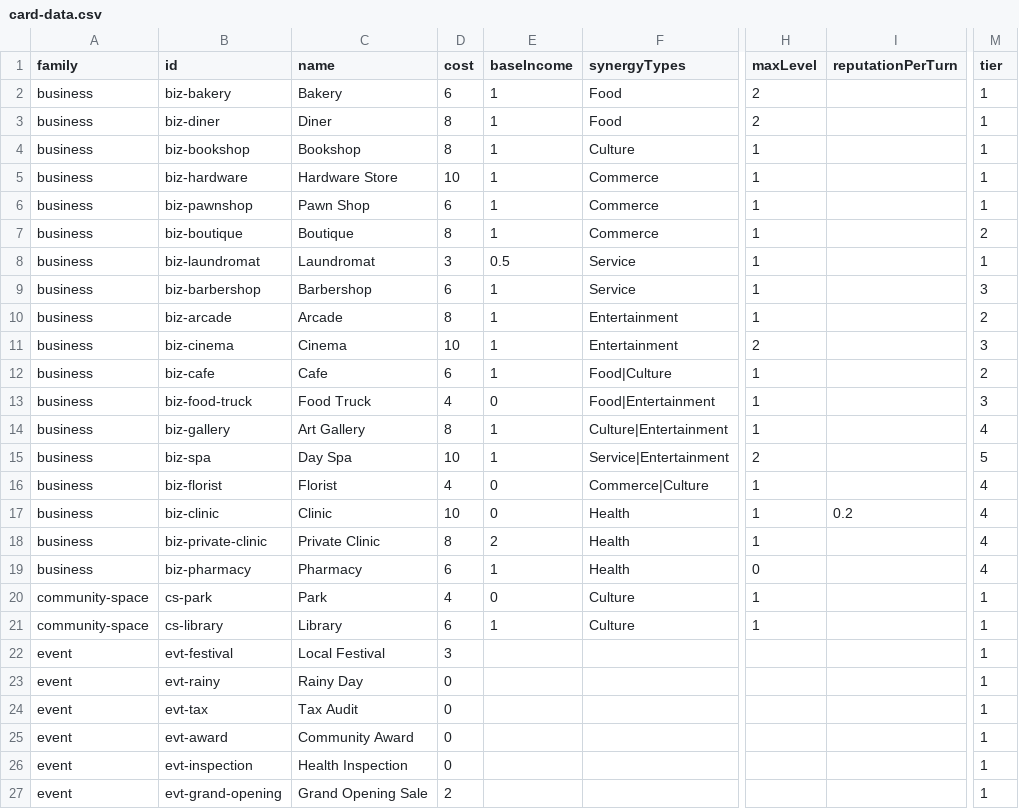
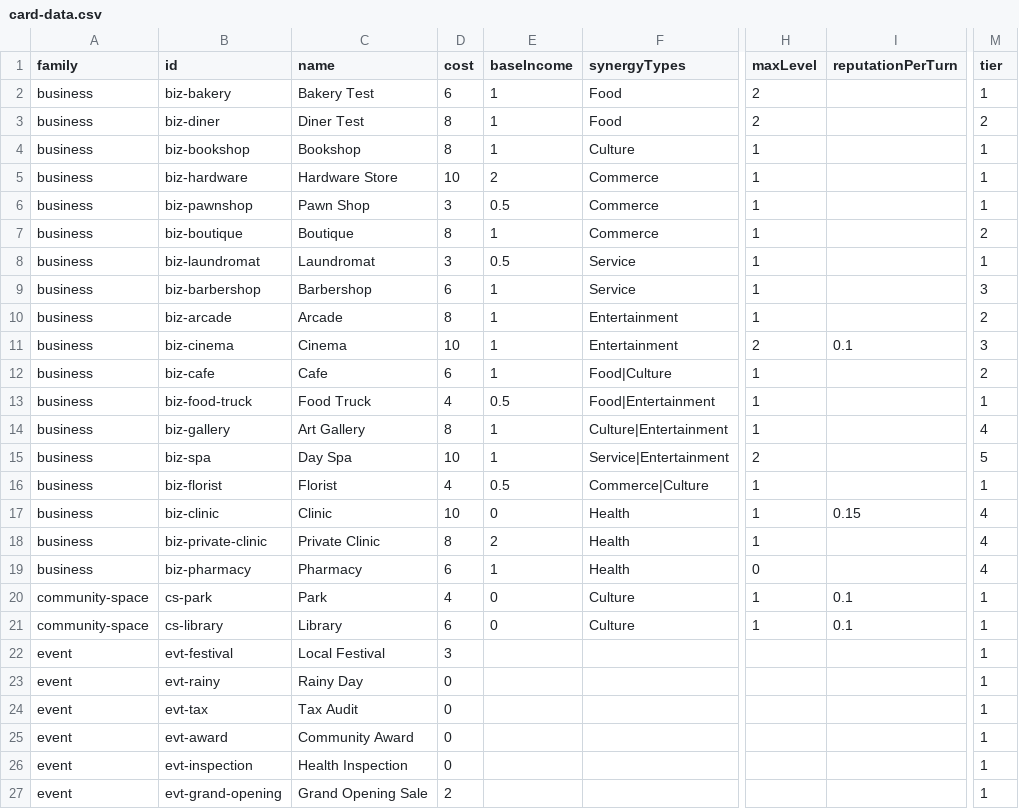
Before and after one commit to TheWizardsCode/Tableau-Card-Engine, a CSV file: example-games/main-street/card-data.csv, drawn as a sheet; only a part is shown, gaps mark what is left out; the diff names each change by its address in the sheet, - before the commit and + after, or states it on an @@ line.

Commit message:
some balancing

```diff
--- a/example-games/main-street/card-data.csv
+++ b/example-games/main-street/card-data.csv
-C2 (name): Bakery
+C2 (name): Bakery Test
-C3 (name): Diner
+C3 (name): Diner Test
-M3 (tier): 1
+M3 (tier): 2
-E5 (baseIncome): 1
+E5 (baseIncome): 2
-D6 (cost): 6
+D6 (cost): 3
-E6 (baseIncome): 1
+E6 (baseIncome): 0.5
-I11 (reputationPerTurn): (empty)
+I11 (reputationPerTurn): 0.1
-E13 (baseIncome): 0
+E13 (baseIncome): 0.5
-M13 (tier): 3
+M13 (tier): 1
-E16 (baseIncome): 0
+E16 (baseIncome): 0.5
-M16 (tier): 4
+M16 (tier): 1
-I17 (reputationPerTurn): 0.2
+I17 (reputationPerTurn): 0.15
-I20:I21 (reputationPerTurn): (empty)
+I20:I21 (reputationPerTurn): 0.1
-E21 (baseIncome): 1
+E21 (baseIncome): 0
```
